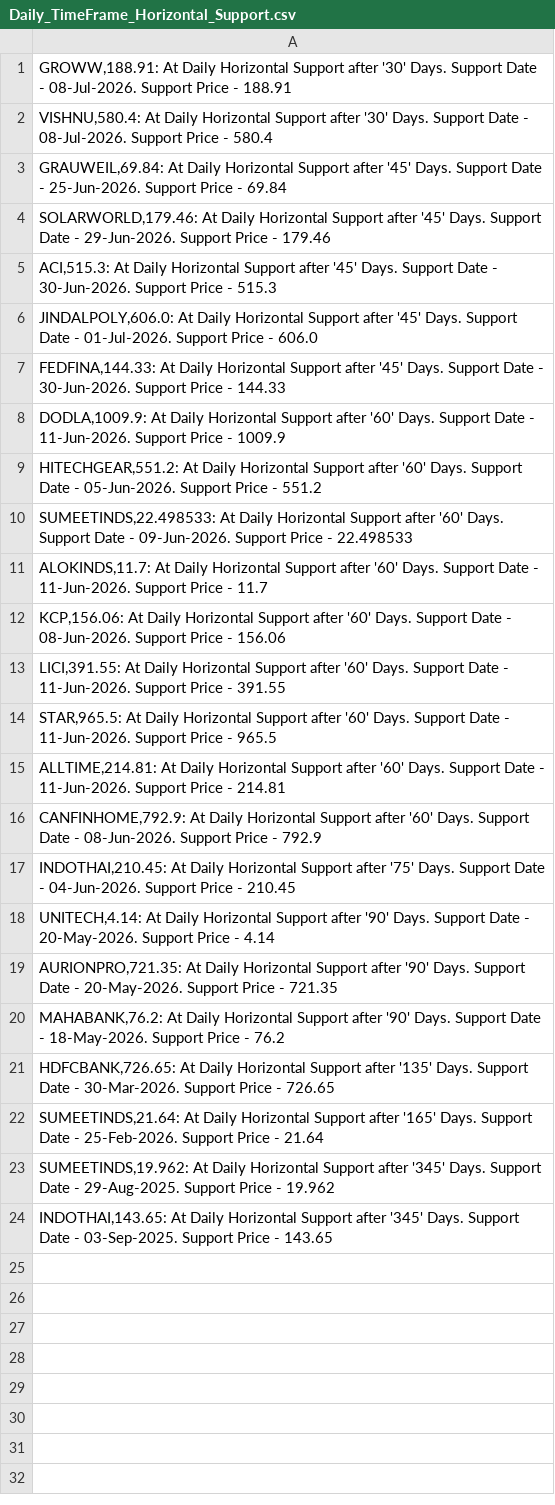
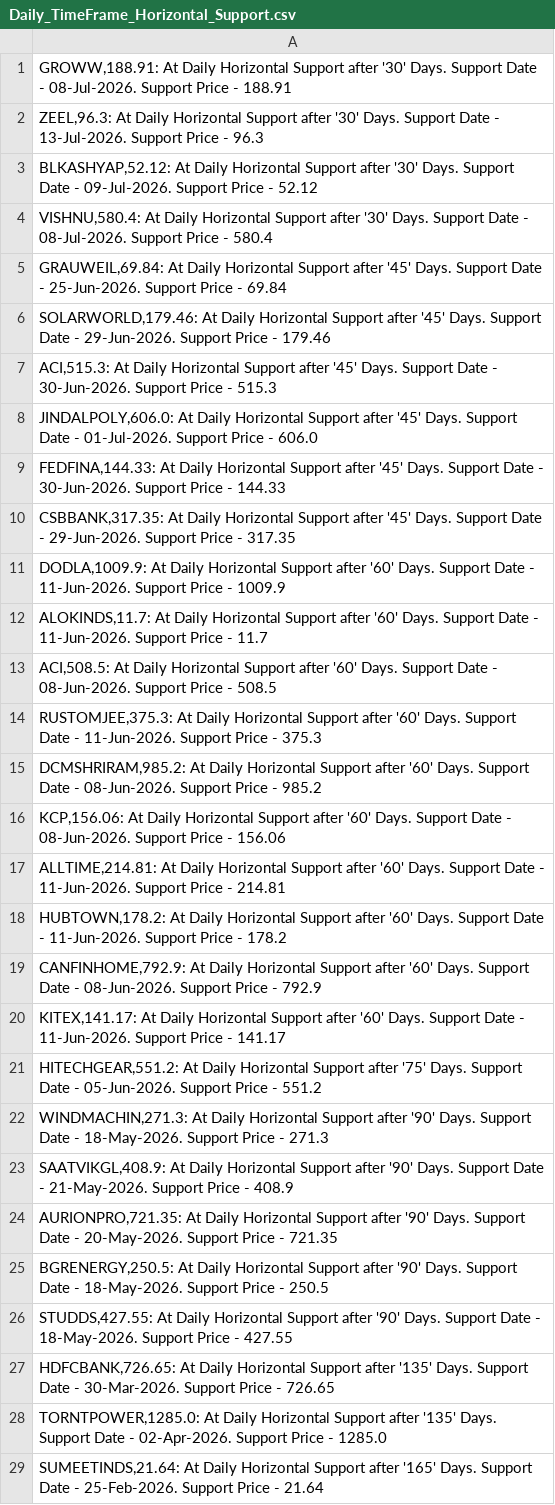
Before and after one commit to vibats/Daily_Notification_Data, a CSV file: Email_Notification_Data/Daily_TimeFrame_Horizontal_Support.csv, drawn as a sheet; only a part is shown; the shorter side is filled out with more unchanged rows.

```diff
--- a/Email_Notification_Data/Daily_TimeFrame_Horizontal_Support.csv
+++ b/Email_Notification_Data/Daily_TimeFrame_Horizontal_Support.csv
@@ -1,2 +1,4 @@
 "GROWW,188.91: At Daily Horizontal Support after '30' Days. Support Date - 08-Jul-2026. Support Price - 188.91"
+"ZEEL,96.3: At Daily Horizontal Support after '30' Days. Support Date - 13-Jul-2026. Support Price - 96.3"
+"BLKASHYAP,52.12: At Daily Horizontal Support after '30' Days. Support Date - 09-Jul-2026. Support Price - 52.12"
 "VISHNU,580.4: At Daily Horizontal Support after '30' Days. Support Date - 08-Jul-2026. Support Price - 580.4"
@@ -7,16 +9,21 @@
 "FEDFINA,144.33: At Daily Horizontal Support after '45' Days. Support Date - 30-Jun-2026. Support Price - 144.33"
+"CSBBANK,317.35: At Daily Horizontal Support after '45' Days. Support Date - 29-Jun-2026. Support Price - 317.35"
 "DODLA,1009.9: At Daily Horizontal Support after '60' Days. Support Date - 11-Jun-2026. Support Price - 1009.9"
-"HITECHGEAR,551.2: At Daily Horizontal Support after '60' Days. Support Date - 05-Jun-2026. Support Price - 551.2"
-"SUMEETINDS,22.498533: At Daily Horizontal Support after '60' Days. Support Date - 09-Jun-2026. Support Price - 22.498533"
 "ALOKINDS,11.7: At Daily Horizontal Support after '60' Days. Support Date - 11-Jun-2026. Support Price - 11.7"
+"ACI,508.5: At Daily Horizontal Support after '60' Days. Support Date - 08-Jun-2026. Support Price - 508.5"
+"RUSTOMJEE,375.3: At Daily Horizontal Support after '60' Days. Support Date - 11-Jun-2026. Support Price - 375.3"
+"DCMSHRIRAM,985.2: At Daily Horizontal Support after '60' Days. Support Date - 08-Jun-2026. Support Price - 985.2"
 "KCP,156.06: At Daily Horizontal Support after '60' Days. Support Date - 08-Jun-2026. Support Price - 156.06"
-"LICI,391.55: At Daily Horizontal Support after '60' Days. Support Date - 11-Jun-2026. Support Price - 391.55"
-"STAR,965.5: At Daily Horizontal Support after '60' Days. Support Date - 11-Jun-2026. Support Price - 965.5"
 "ALLTIME,214.81: At Daily Horizontal Support after '60' Days. Support Date - 11-Jun-2026. Support Price - 214.81"
+"HUBTOWN,178.2: At Daily Horizontal Support after '60' Days. Support Date - 11-Jun-2026. Support Price - 178.2"
 "CANFINHOME,792.9: At Daily Horizontal Support after '60' Days. Support Date - 08-Jun-2026. Support Price - 792.9"
-"INDOTHAI,210.45: At Daily Horizontal Support after '75' Days. Support Date - 04-Jun-2026. Support Price - 210.45"
-"UNITECH,4.14: At Daily Horizontal Support after '90' Days. Support Date - 20-May-2026. Support Price - 4.14"
+"KITEX,141.17: At Daily Horizontal Support after '60' Days. Support Date - 11-Jun-2026. Support Price - 141.17"
+"HITECHGEAR,551.2: At Daily Horizontal Support after '75' Days. Support Date - 05-Jun-2026. Support Price - 551.2"
+"WINDMACHIN,271.3: At Daily Horizontal Support after '90' Days. Support Date - 18-May-2026. Support Price - 271.3"
+"SAATVIKGL,408.9: At Daily Horizontal Support after '90' Days. Support Date - 21-May-2026. Support Price - 408.9"
 "AURIONPRO,721.35: At Daily Horizontal Support after '90' Days. Support Date - 20-May-2026. Support Price - 721.35"
-"MAHABANK,76.2: At Daily Horizontal Support after '90' Days. Support Date - 18-May-2026. Support Price - 76.2"
+"BGRENERGY,250.5: At Daily Horizontal Support after '90' Days. Support Date - 18-May-2026. Support Price - 250.5"
+"STUDDS,427.55: At Daily Horizontal Support after '90' Days. Support Date - 18-May-2026. Support Price - 427.55"
 "HDFCBANK,726.65: At Daily Horizontal Support after '135' Days. Support Date - 30-Mar-2026. Support Price - 726.65"
+"TORNTPOWER,1285.0: At Daily Horizontal Support after '135' Days. Support Date - 02-Apr-2026. Support Price - 1285.0"
 "SUMEETINDS,21.64: At Daily Horizontal Support after '165' Days. Support Date - 25-Feb-2026. Support Price - 21.64"
```
Also changed, not shown: Email_Notification_Data/Daily_TimeFrame_Horizontal_Support_30_Days.csv, Email_Notification_Data/Daily_Timeframe_Breakout_Personal.csv, 1 other file.
